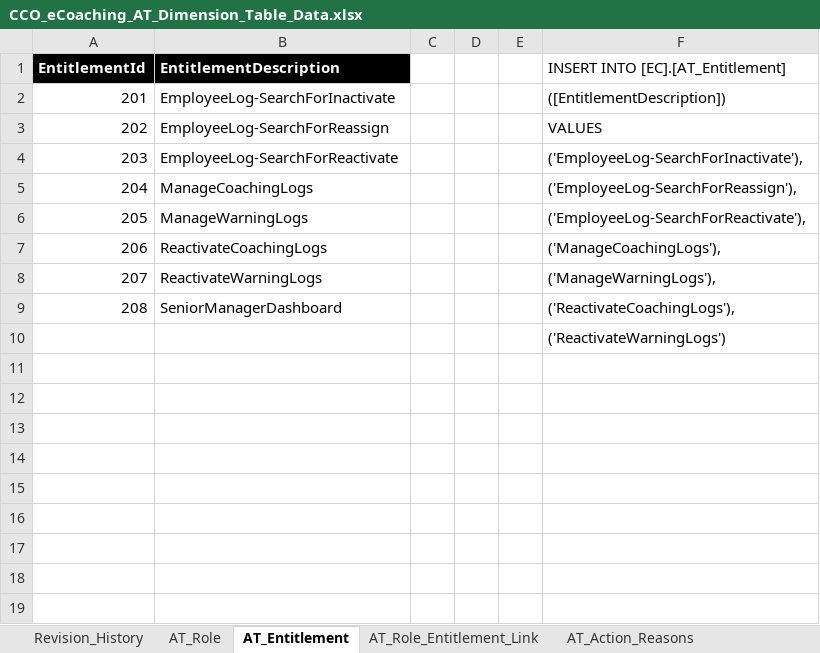
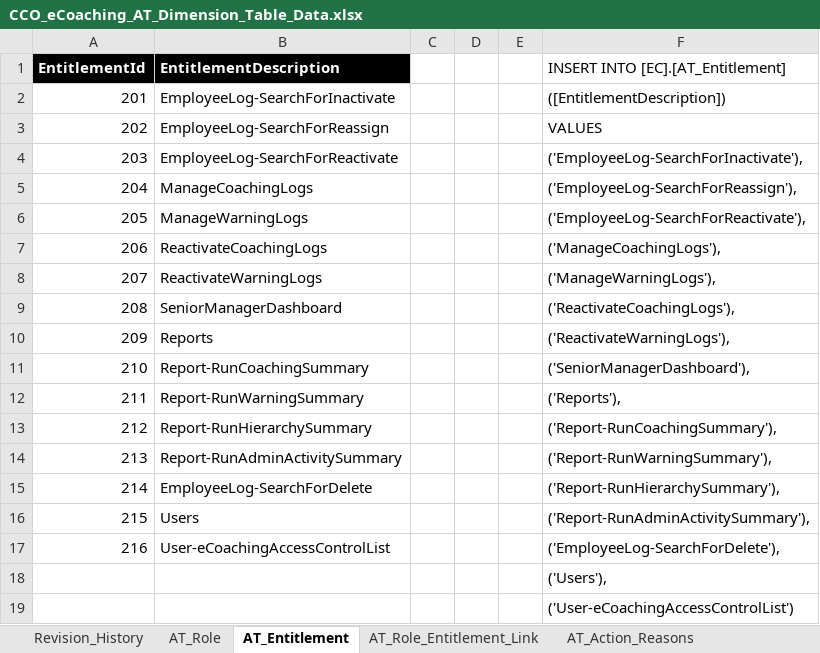
Before and after one commit to maximus-cco/eCoaching_V2_Bak, an Excel workbook: Design/DD/DB/CCO_eCoaching_AT_Dimension_Table_Data.xlsx, sheet AT_Entitlement, drawn as a sheet; values as stored, in another font and other column widths than the file's, no borders; addresses are those after the commit; the diff names each change by its address in the sheet, - before the commit and + after, or states it on an @@ line.

Commit message:
Updated for TFS 5420, 5641 and TFS 5642.
git-tfs-id: [https://tfs.omnicloud.local/tfs/cco%20program/]$/eCoaching_V2;C37251

```diff
--- a/Design/DD/DB/CCO_eCoaching_AT_Dimension_Table_Data.xlsx (sheet AT_Entitlement)
+++ b/Design/DD/DB/CCO_eCoaching_AT_Dimension_Table_Data.xlsx (sheet AT_Entitlement)
+row 10: 209 | Reports |  |  |  | ('ReactivateWarningLogs'),
+row 11: 210 | Report-RunCoachingSummary |  |  |  | ('SeniorManagerDashboard'),
+row 12: 211 | Report-RunWarningSummary |  |  |  | ('Reports'),
+row 13: 212 | Report-RunHierarchySummary |  |  |  | ('Report-RunCoachingSummary'),
+row 14: 213 | Report-RunAdminActivitySummary |  |  |  | ('Report-RunWarningSummary'),
+row 15: 214 | EmployeeLog-SearchForDelete |  |  |  | ('Report-RunHierarchySummary'),
+row 16: 215 | Users |  |  |  | ('Report-RunAdminActivitySummary'),
+row 17: 216 | User-eCoachingAccessControlList |  |  |  | ('EmployeeLog-SearchForDelete'),
-F18: ('ReactivateWarningLogs')
+F18: ('Users'),
+row 19:  |  |  |  |  | ('User-eCoachingAccessControlList')
```
Also changed, not shown: sheet AT_Role_Entitlement_Link, sheet AT_Role, sheet Revision_History.
